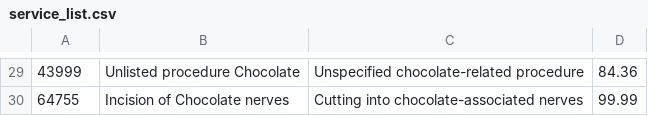
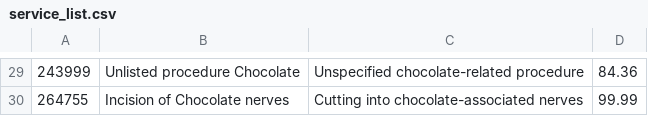
Before and after one commit to Hellasaurus/CS_314_TermProject, a CSV file: users/service_list.csv, drawn as a sheet; only a part is shown, gaps mark what is left out; the diff covers the shown part only.

```diff
--- a/users/service_list.csv
+++ b/users/service_list.csv
@@ -29,2 +29,2 @@
-43999,Unlisted procedure Chocolate,Unspecified chocolate-related procedure,84.36
-64755,Incision of Chocolate nerves,Cutting into chocolate-associated nerves,99.99
+243999,Unlisted procedure Chocolate,Unspecified chocolate-related procedure,84.36
+264755,Incision of Chocolate nerves,Cutting into chocolate-associated nerves,99.99
```
Also changed, not shown: 28 edited cells elsewhere in this file, 4 other files.
